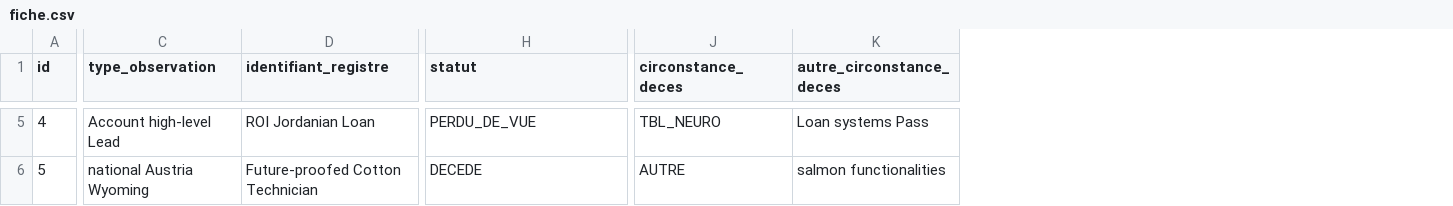
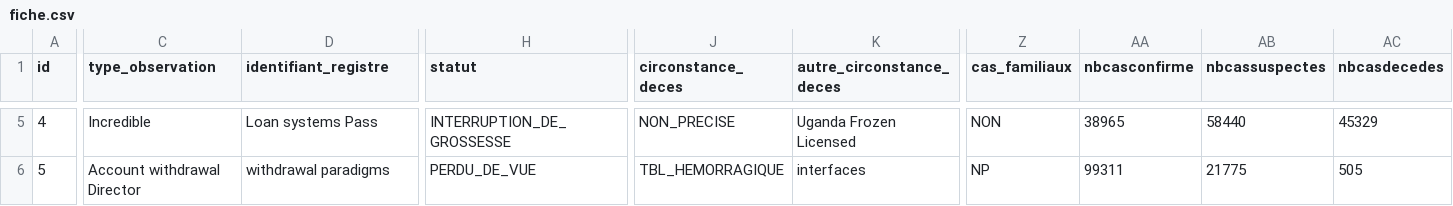
Before and after one commit to mahabradai/aminoacidopathies, a CSV file: src/main/resources/config/liquibase/fake-data/fiche.csv, drawn as a sheet; only a part is shown, gaps mark what is left out; the diff covers the shown part only; the diff names each change by its address in the sheet, - before the commit and + after, or states it on an @@ line.

```diff
--- a/src/main/resources/config/liquibase/fake-data/fiche.csv
+++ b/src/main/resources/config/liquibase/fake-data/fiche.csv
+column Z (cas_familiaux), rows 5-6: NON | NP
+column AA (nbcasconfirme), rows 5-6: 38965 | 99311
+column AB (nbcassuspectes), rows 5-6: 58440 | 21775
+column AC (nbcasdecedes), rows 5-6: 45329 | 505
-C5 (type_observation): Account high-level Lead
+C5 (type_observation): Incredible
-D5 (identifiant_registre): ROI Jordanian Loan
+D5 (identifiant_registre): Loan systems Pass
-H5 (statut): PERDU_DE_VUE
+H5 (statut): INTERRUPTION_DE_GROSSESSE
-J5 (circonstance_deces): TBL_NEURO
+J5 (circonstance_deces): NON_PRECISE
-K5 (autre_circonstance_deces): Loan systems Pass
+K5 (autre_circonstance_deces): Uganda Frozen Licensed
-C6 (type_observation): national Austria Wyoming
+C6 (type_observation): Account withdrawal Director
-D6 (identifiant_registre): Future-proofed Cotton Technician
+D6 (identifiant_registre): withdrawal paradigms
-H6 (statut): DECEDE
+H6 (statut): PERDU_DE_VUE
-J6 (circonstance_deces): AUTRE
+J6 (circonstance_deces): TBL_HEMORRAGIQUE
-K6 (autre_circonstance_deces): salmon functionalities
+K6 (autre_circonstance_deces): interfaces
```
Also changed, not shown: 146 edited cells elsewhere in this file, 58 other files.
